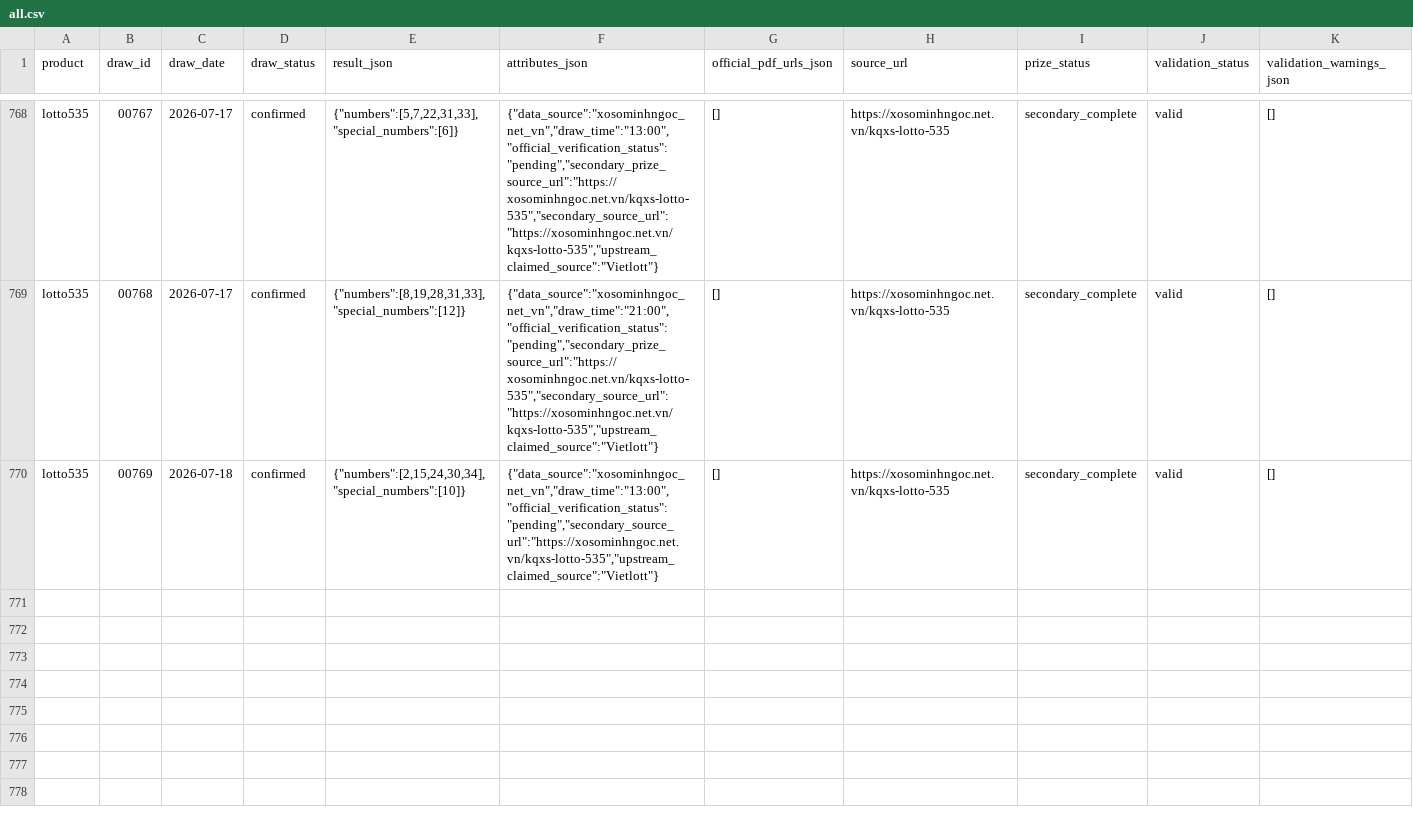
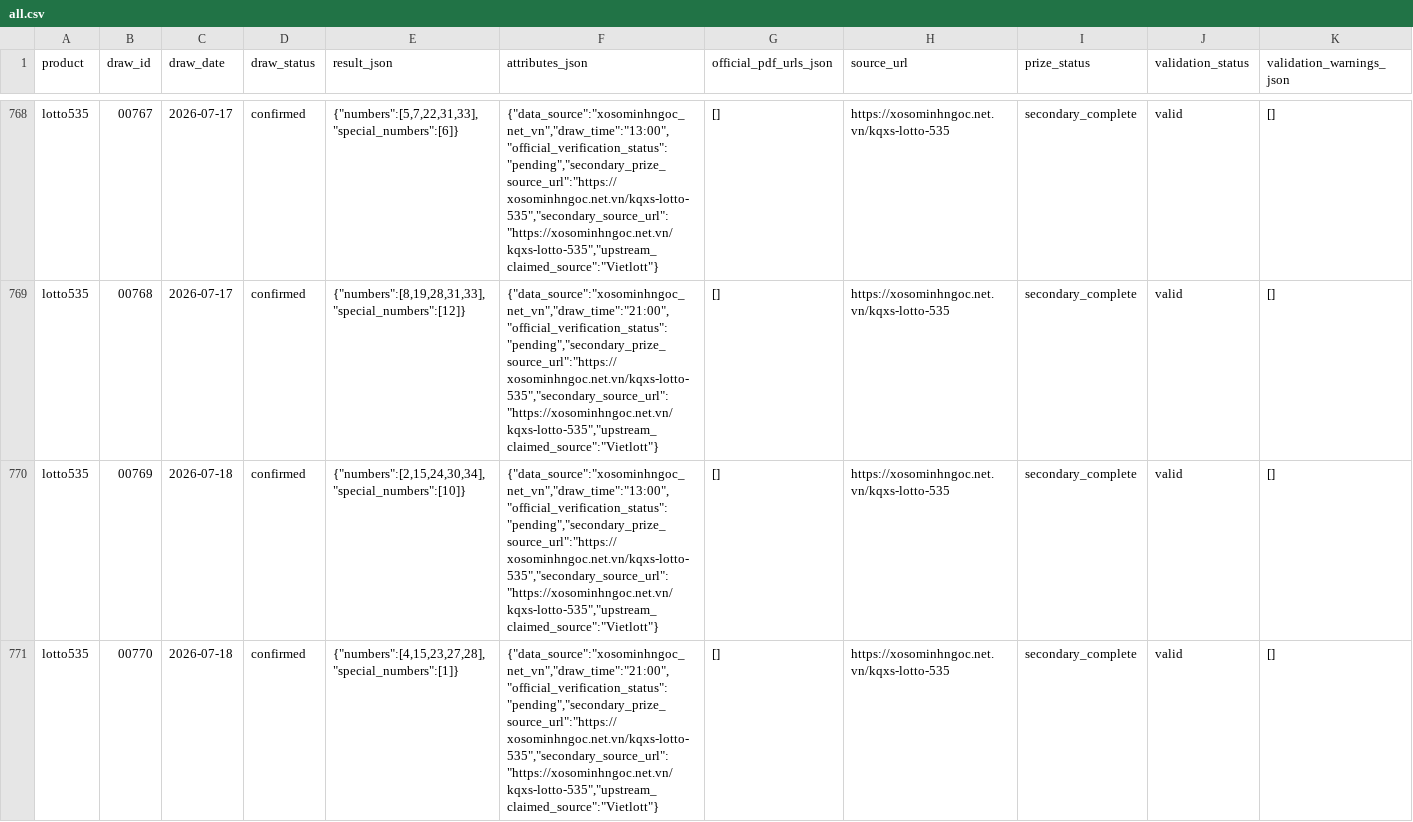
Before and after one commit to thuantn005/v5, a CSV file: data/all.csv, drawn as a sheet; only a part is shown, gaps mark what is left out; rows hold the shown columns only; the diff names each change by its address in the sheet, - before the commit and + after, or states it on an @@ line.

```diff
--- a/data/all.csv
+++ b/data/all.csv
-F770 (attributes_json): {"data_source":"xosominhngoc_net_vn","draw_time":"13:00","official_verification_status":"pending","secondary_source_url":"https://xosominhngoc.net.vn/kqxs-lotto-535","upstream_claimed_source":"Vietlott"}
+F770 (attributes_json): {"data_source":"xosominhngoc_net_vn","draw_time":"13:00","official_verification_status":"pending","secondary_prize_source_url":"https://xosominhngoc.net.vn/kqxs-lotto-535","secondary_source_url":"https://xosominhngoc.net.vn/kqxs-lotto-535","upstream_claimed_source":"Vietlott"}
+row 771: lotto535 | 00770 | 2026-07-18 | confirmed | {"numbers":[4,15,23,27,28],"special_numbers":[1]} | {"data_source":"xosominhngoc_net_vn","draw_time":"21:00","official_verification_status":"pending","secondary_prize_source_url":"https://xosominhngoc.net.vn/kqxs-lotto-535","secondary_source_url":"https://xosominhngoc.net.vn/kqxs-lotto-535","upstream_claimed_source":"Vietlott"} | [] | https://xosominhngoc.net.vn/kqxs-lotto-535 | secondary_complete | valid | []
```
Also changed, not shown: 5 other files.
